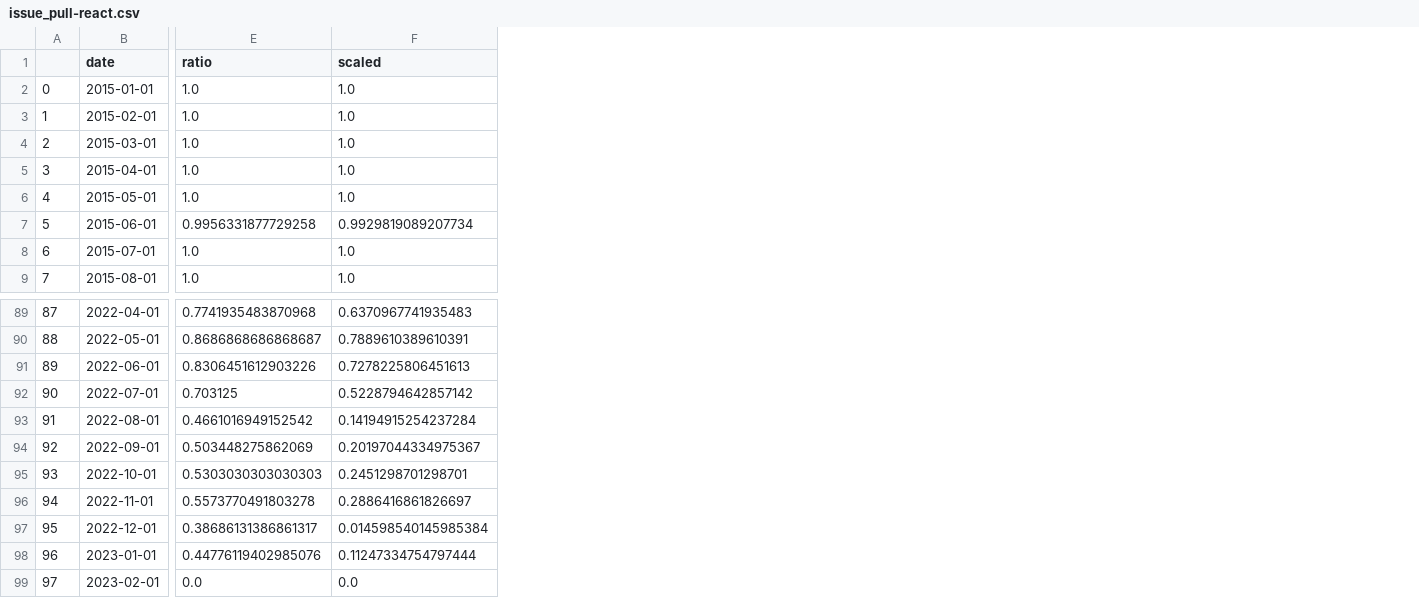
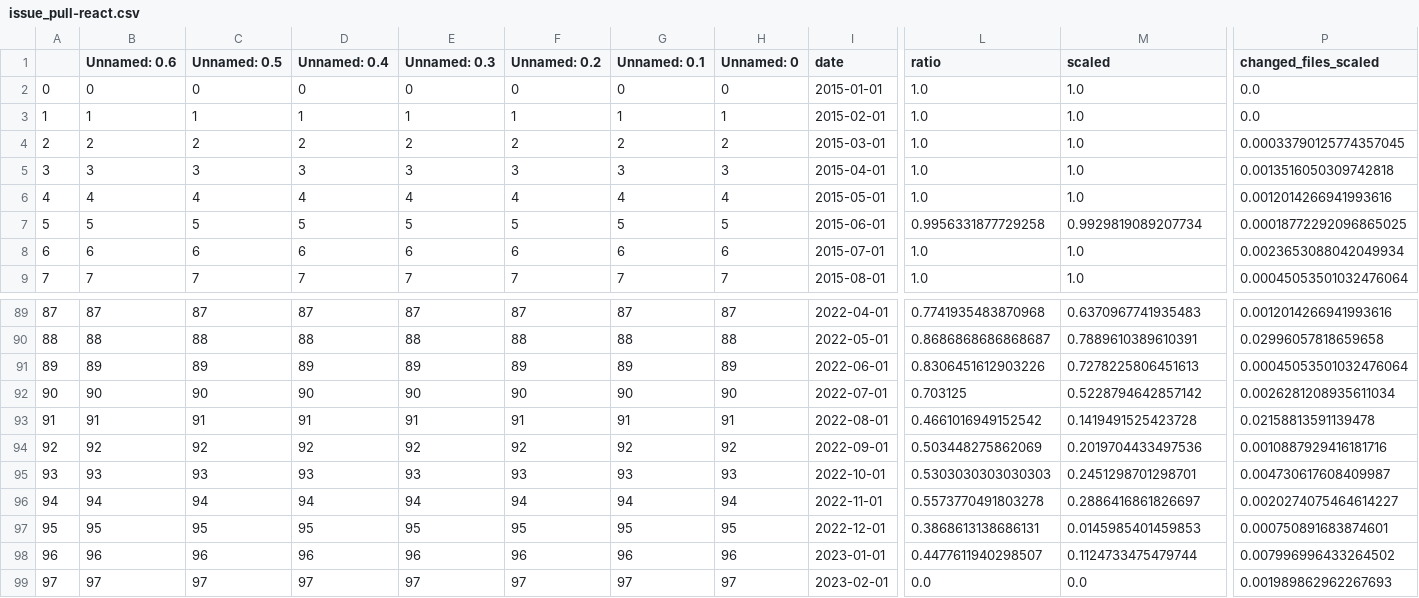
Before and after one commit to yeaminurr/GitHubDataViz, a CSV file: static/git/issue_pull-react.csv, drawn as a sheet; only a part is shown, gaps mark what is left out; addresses are those after the commit; the diff covers the shown part only; the diff names each change by its address in the sheet, - before the commit and + after, or states it on an @@ line.

```diff
--- a/static/git/issue_pull-react.csv
+++ b/static/git/issue_pull-react.csv
+column B (Unnamed: 0.6), rows 2-9: 0 | 1 | 2 | 3 | 4 | 5 | 6 | 7; rows 89-99: 87 | 88 | 89 | 90 | 91 | 92 | 93 | 94 | 95 | 96 | 97
+column C (Unnamed: 0.5), rows 2-9: 0 | 1 | 2 | 3 | 4 | 5 | 6 | 7; rows 89-99: 87 | 88 | 89 | 90 | 91 | 92 | 93 | 94 | 95 | 96 | 97
+column D (Unnamed: 0.4), rows 2-9: 0 | 1 | 2 | 3 | 4 | 5 | 6 | 7; rows 89-99: 87 | 88 | 89 | 90 | 91 | 92 | 93 | 94 | 95 | 96 | 97
+column E (Unnamed: 0.3), rows 2-9: 0 | 1 | 2 | 3 | 4 | 5 | 6 | 7; rows 89-99: 87 | 88 | 89 | 90 | 91 | 92 | 93 | 94 | 95 | 96 | 97
+column F (Unnamed: 0.2), rows 2-9: 0 | 1 | 2 | 3 | 4 | 5 | 6 | 7; rows 89-99: 87 | 88 | 89 | 90 | 91 | 92 | 93 | 94 | 95 | 96 | 97
+column G (Unnamed: 0.1), rows 2-9: 0 | 1 | 2 | 3 | 4 | 5 | 6 | 7; rows 89-99: 87 | 88 | 89 | 90 | 91 | 92 | 93 | 94 | 95 | 96 | 97
+column H (Unnamed: 0), rows 2-9: 0 | 1 | 2 | 3 | 4 | 5 | 6 | 7; rows 89-99: 87 | 88 | 89 | 90 | 91 | 92 | 93 | 94 | 95 | 96 | 97
+column P (changed_files_scaled), rows 2-9: 0.0 | 0.0 | 0.00033790125774357045 | 0.0013516050309742818 | 0.0012014266941993616 | 0.00018772292096865025 | 0.0023653088042049934 | 0.00045053501032476064; rows 89-99: 0.0012014266941993616 | 0.02996057818659658 | 0.00045053501032476064 | 0.0026281208935611034 | 0.02158813591139478 | 0.0010887929416181716 | 0.004730617608409987 | 0.0020274075464614227 | 0.000750891683874601 | 0.007996996433264502 | 0.001989862962267693
-M93 (scaled): 0.14194915254237284
+M93 (scaled): 0.1419491525423728
-M94 (scaled): 0.20197044334975367
+M94 (scaled): 0.2019704433497536
-L97 (ratio): 0.38686131386861317
+L97 (ratio): 0.3868613138686131
-M97 (scaled): 0.014598540145985384
+M97 (scaled): 0.0145985401459853
-L98 (ratio): 0.44776119402985076
+L98 (ratio): 0.4477611940298507
-M98 (scaled): 0.11247334754797444
+M98 (scaled): 0.1124733475479744
```
Also changed, not shown: 50 edited cells elsewhere in this file, static/git/commentboard_copy.csv, static/git/issue_pull_temp.csv, 4 other files.
